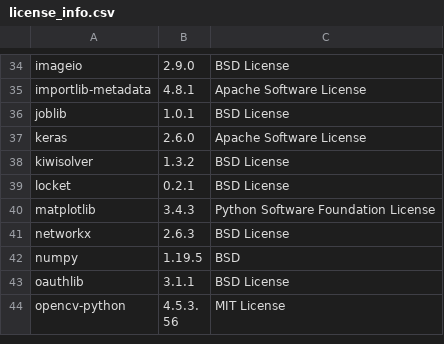
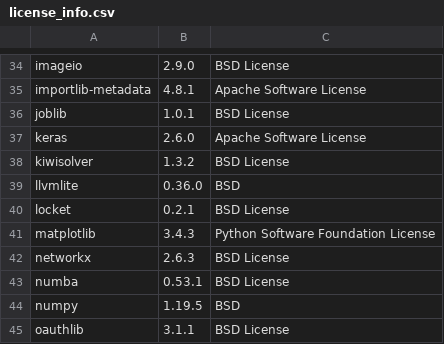
Before and after one commit to SeldonIO/alibi-detect, a CSV file: licenses/license_info.csv, drawn as a sheet; only a part is shown, gaps mark what is left out; the shorter side is filled out with more unchanged rows.

```diff
--- a/licenses/license_info.csv
+++ b/licenses/license_info.csv
@@ -38,2 +38,3 @@
 "kiwisolver","1.3.2","BSD License"
+"llvmlite","0.36.0","BSD"
 "locket","0.2.1","BSD License"
@@ -41,2 +42,3 @@
 "networkx","2.6.3","BSD License"
+"numba","0.53.1","BSD License"
 "numpy","1.19.5","BSD"
```
Also changed, not shown: licenses/license_info.no_versions.csv, 1 other file.
